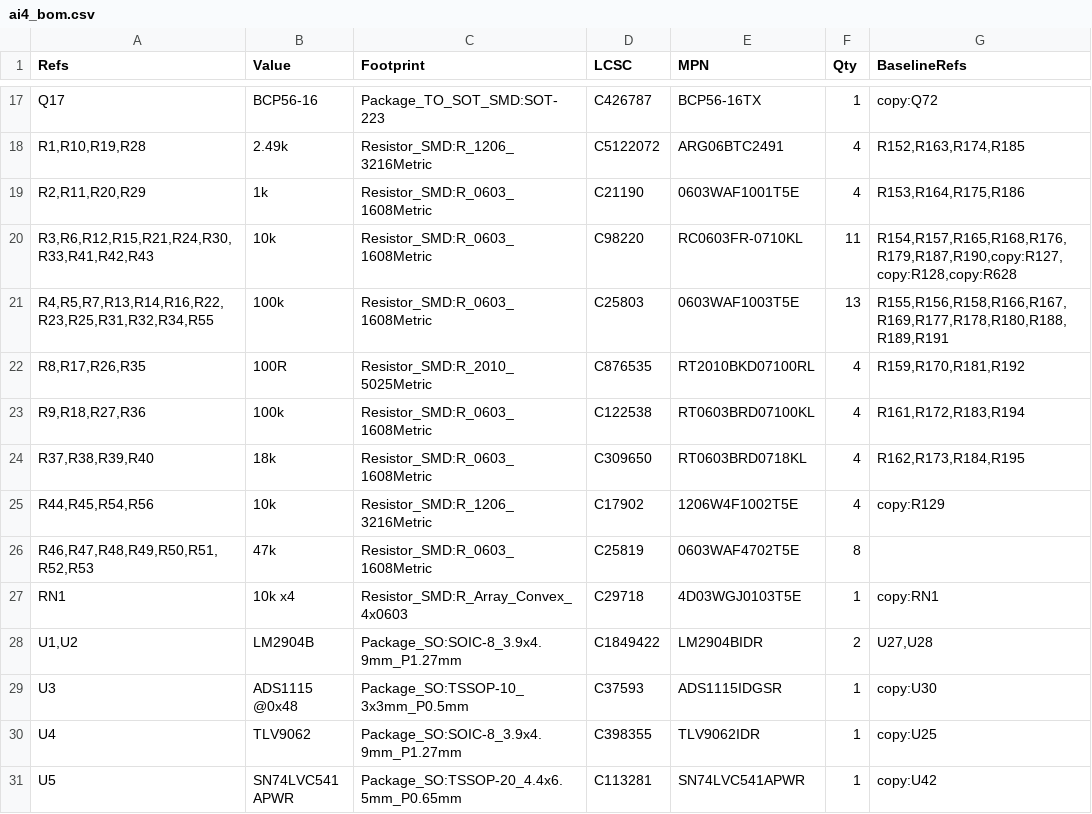
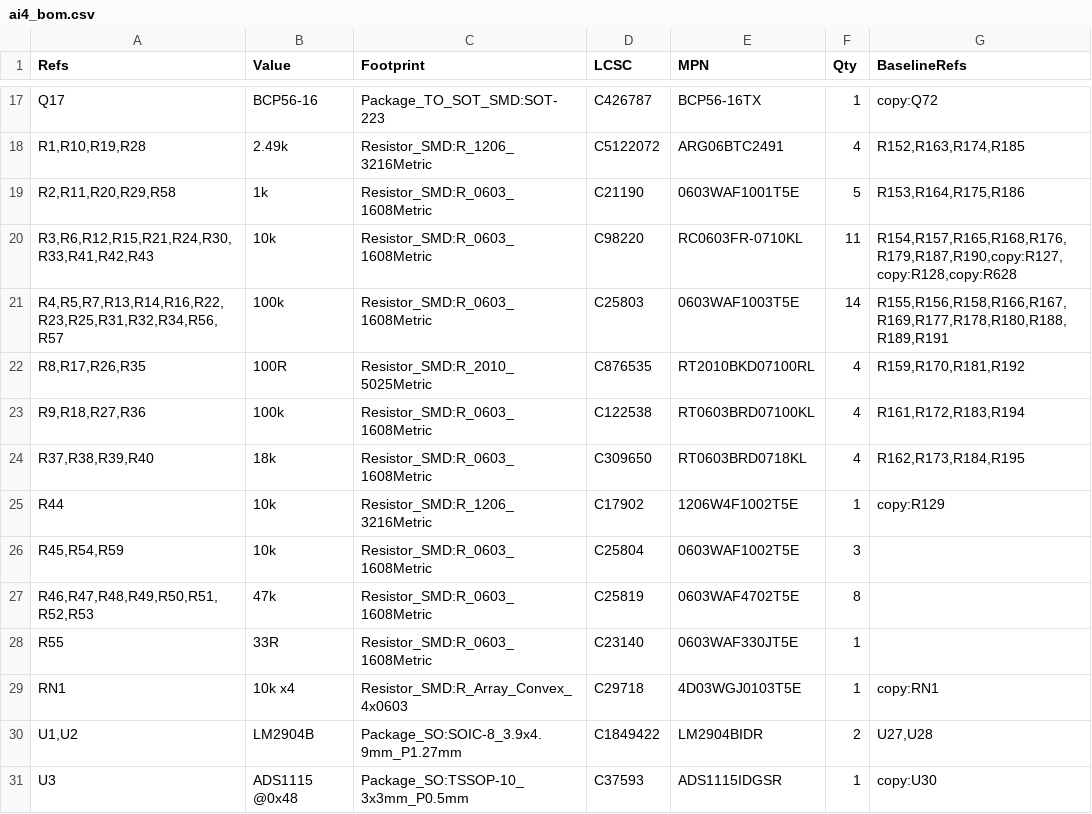
Before and after one commit to Ethan-Poag/blackstart, a CSV file: cards/ai4/ai4_bom.csv, drawn as a sheet; only a part is shown, gaps mark what is left out; the shorter side is filled out with more unchanged rows.

Commit message:
M-mod Pass 2: regenerate card schematics, renders, BOMs and ERC (all 0/0, 1 page each)

```diff
--- a/cards/ai4/ai4_bom.csv
+++ b/cards/ai4/ai4_bom.csv
@@ -18,5 +18,5 @@
 "R1,R10,R19,R28","2.49k","Resistor_SMD:R_1206_3216Metric","C5122072","ARG06BTC2491","4","R152,R163,R174,R185"
-"R2,R11,R20,R29","1k","Resistor_SMD:R_0603_1608Metric","C21190","0603WAF1001T5E","4","R153,R164,R175,R186"
+"R2,R11,R20,R29,R58","1k","Resistor_SMD:R_0603_1608Metric","C21190","0603WAF1001T5E","5","R153,R164,R175,R186"
 "R3,R6,R12,R15,R21,R24,R30,R33,R41,R42,R43","10k","Resistor_SMD:R_0603_1608Metric","C98220","RC0603FR-0710KL","11","R154,R157,R165,R168,R176,R179,R187,R190,copy:R127,copy:R128,copy:R628"
-"R4,R5,R7,R13,R14,R16,R22,R23,R25,R31,R32,R34,R55","100k","Resistor_SMD:R_0603_1608Metric","C25803","0603WAF1003T5E","13","R155,R156,R158,R166,R167,R169,R177,R178,R180,R188,R189,R191"
+"R4,R5,R7,R13,R14,R16,R22,R23,R25,R31,R32,R34,R56,R57","100k","Resistor_SMD:R_0603_1608Metric","C25803","0603WAF1003T5E","14","R155,R156,R158,R166,R167,R169,R177,R178,R180,R188,R189,R191"
 "R8,R17,R26,R35","100R","Resistor_SMD:R_2010_5025Metric","C876535","RT2010BKD07100RL","4","R159,R170,R181,R192"
@@ -24,4 +24,6 @@
 "R37,R38,R39,R40","18k","Resistor_SMD:R_0603_1608Metric","C309650","RT0603BRD0718KL","4","R162,R173,R184,R195"
-"R44,R45,R54,R56","10k","Resistor_SMD:R_1206_3216Metric","C17902","1206W4F1002T5E","4","copy:R129"
+"R44","10k","Resistor_SMD:R_1206_3216Metric","C17902","1206W4F1002T5E","1","copy:R129"
+"R45,R54,R59","10k","Resistor_SMD:R_0603_1608Metric","C25804","0603WAF1002T5E","3",""
 "R46,R47,R48,R49,R50,R51,R52,R53","47k","Resistor_SMD:R_0603_1608Metric","C25819","0603WAF4702T5E","8",""
+"R55","33R","Resistor_SMD:R_0603_1608Metric","C23140","0603WAF330JT5E","1",""
 "RN1","10k x4","Resistor_SMD:R_Array_Convex_4x0603","C29718","4D03WGJ0103T5E","1","copy:RN1"
```
Also changed, not shown: cards/brk4/brk4_bom.csv, cards/di8/di8_bom.csv, 27 other files.
